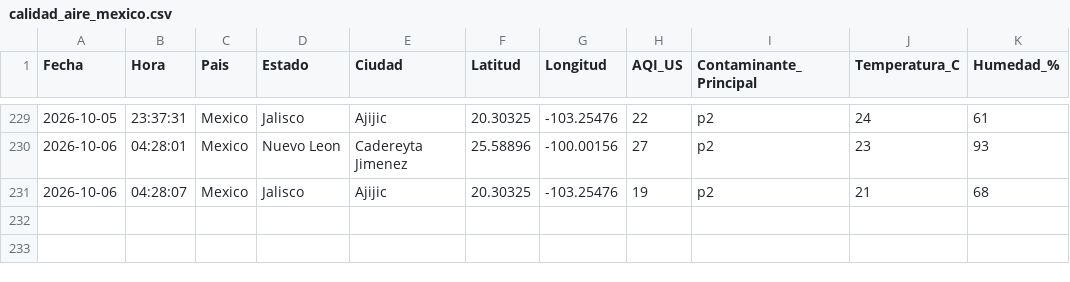
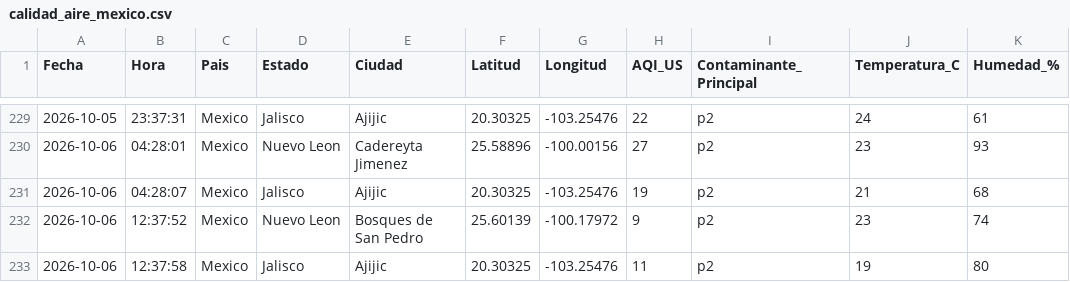
Before and after one commit to vasquez-roberto/calidad-aire-mexico, a CSV file: data/calidad_aire_mexico.csv, drawn as a sheet; only a part is shown, gaps mark what is left out; the diff names each change by its address in the sheet, - before the commit and + after, or states it on an @@ line.

```diff
--- a/data/calidad_aire_mexico.csv
+++ b/data/calidad_aire_mexico.csv
+row 232: 2026-10-06 | 12:37:52 | Mexico | Nuevo Leon | Bosques de San Pedro | 25.60139 | -100.17972 | 9 | p2 | 23 | 74
+row 233: 2026-10-06 | 12:37:58 | Mexico | Jalisco | Ajijic | 20.30325 | -103.25476 | 11 | p2 | 19 | 80
```
